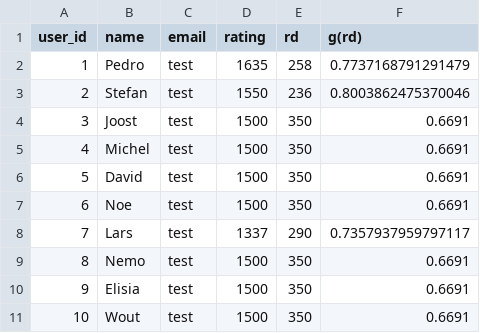
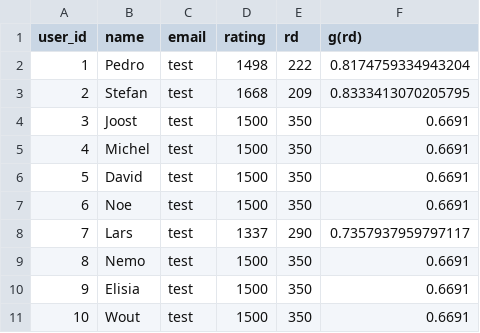
Before and after one commit to PedroK-Calco/calco-games-rating-system, a CSV file: data/database/pool_player_test_db.csv, drawn as a sheet.

Commit message:
update stats

```diff
--- a/data/database/pool_player_test_db.csv
+++ b/data/database/pool_player_test_db.csv
@@ -1,4 +1,4 @@
 user_id;name;email;rating;rd;g(rd)
-1;Pedro;test;1635;258;0.7737168791291479
-2;Stefan;test;1550;236;0.8003862475370046
+1;Pedro;test;1498;222;0.8174759334943204
+2;Stefan;test;1668;209;0.8333413070205795
 3;Joost;test;1500;350;0.6691
```
